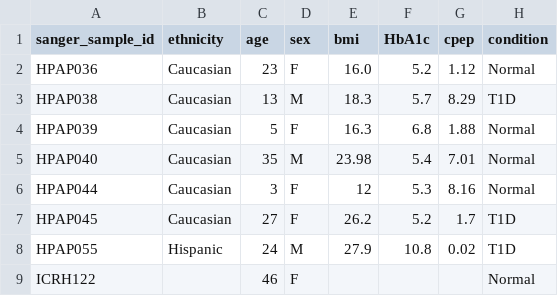
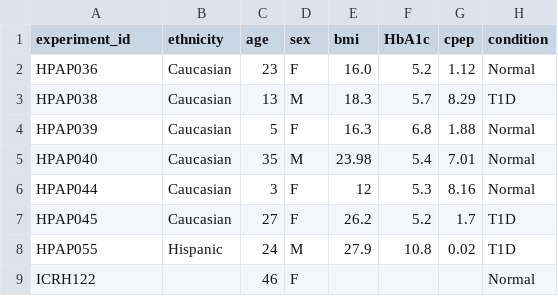
Before and after one commit to ckrilow/dev-ckrilow, a TSV file: studies/chen-t1d/conditions_collins/conditions_clinical_cr_metrics.tsv, drawn as a sheet; only a part is shown; the diff names each change by its address in the sheet, - before the commit and + after, or states it on an @@ line.

Commit message:
add clean up to bash script, fix sanger id in chen metrics

```diff
--- a/studies/chen-t1d/conditions_collins/conditions_clinical_cr_metrics.tsv
+++ b/studies/chen-t1d/conditions_collins/conditions_clinical_cr_metrics.tsv
-A1: sanger_sample_id
+A1: experiment_id
```
Also changed, not shown: 1 other file.
